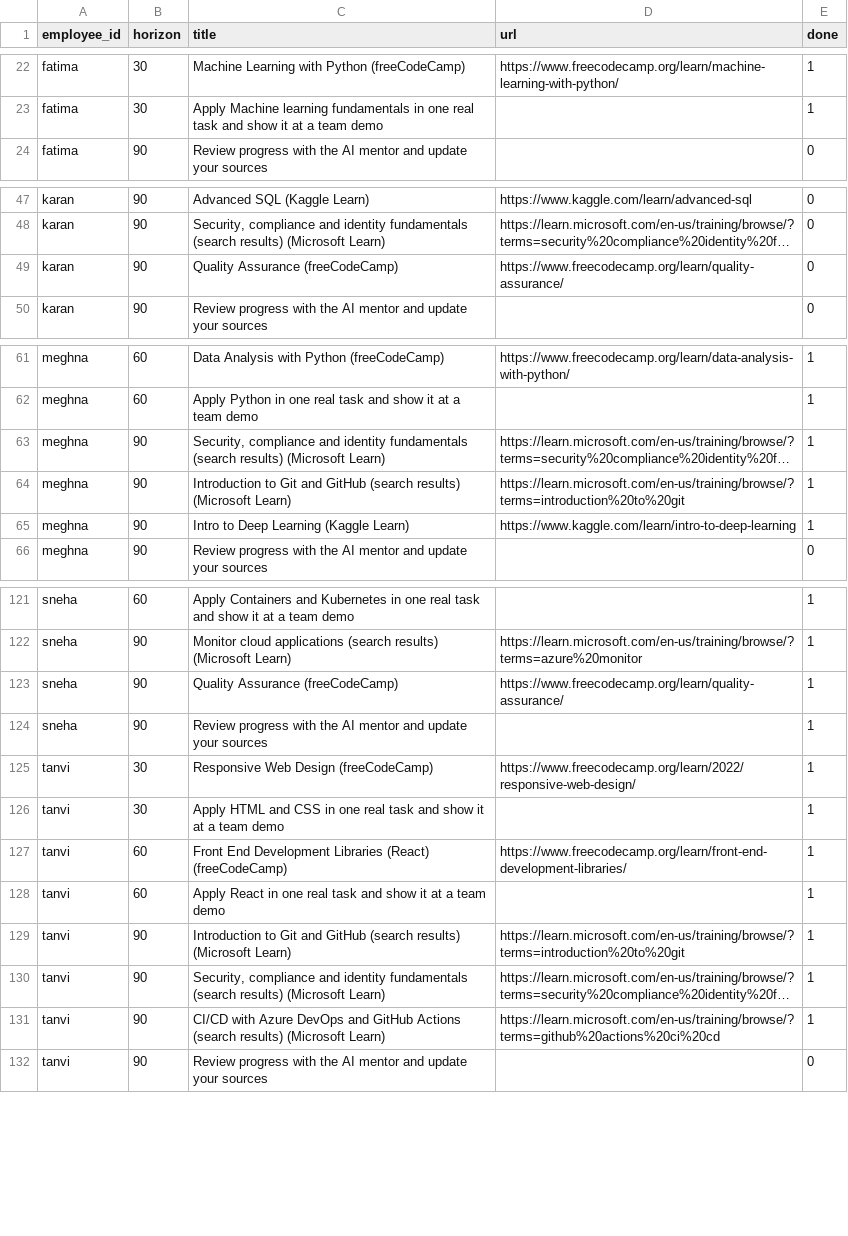
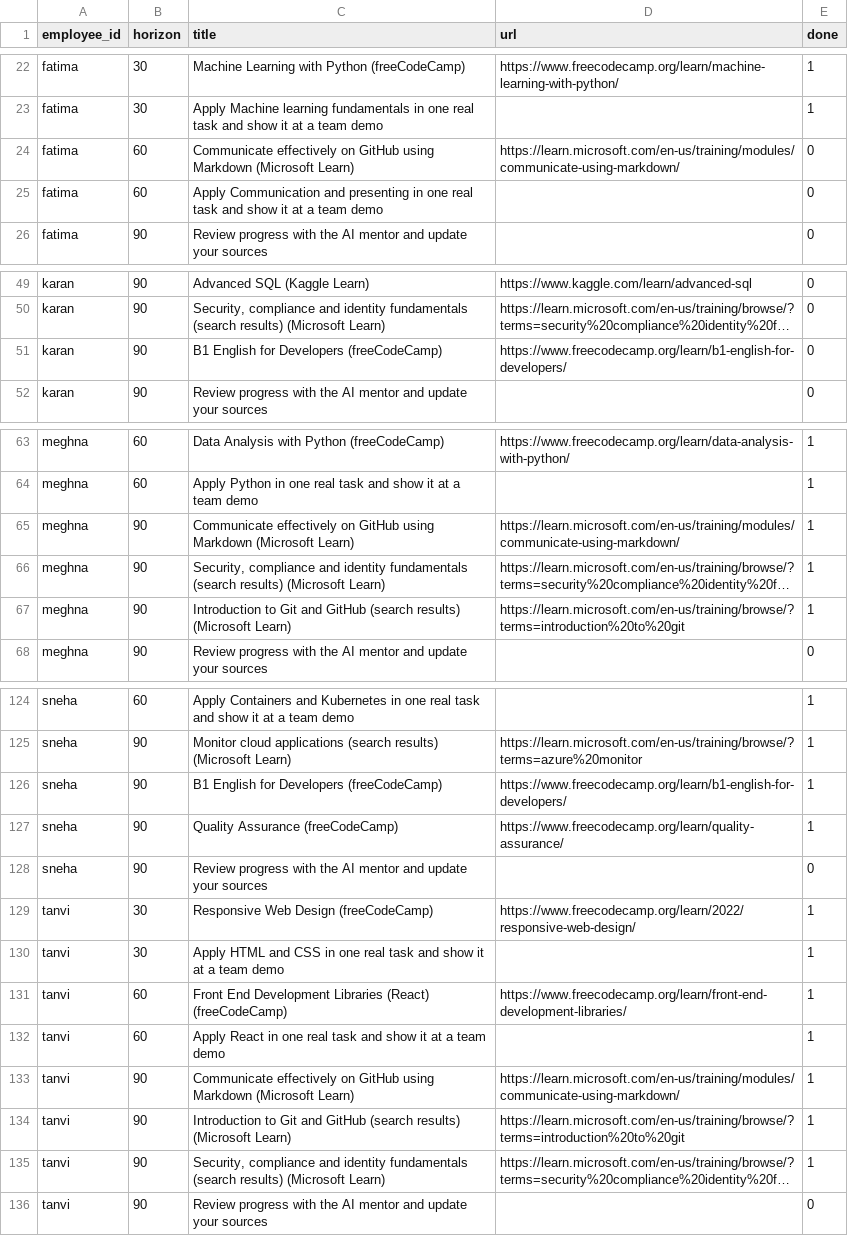
Before and after one commit to rititripathi09/Career_Growth_Agent, a CSV file: data/synthetic/roadmap.csv, drawn as a sheet; only a part is shown, gaps mark what is left out; long unchanged cells end in …; removed rows and columns are numbered as before the commit, all else as after; the diff covers the shown part only; the diff names each change by its address in the sheet, - before the commit and + after, or states it on an @@ line.

```diff
--- a/data/synthetic/roadmap.csv
+++ b/data/synthetic/roadmap.csv
+row 24: fatima | 60 | Communicate effectively on GitHub using Markdown (Microsoft Learn) | https://learn.microsoft.com/en-us/training/modules/communicate-using-markdown/ | 0
+row 25: fatima | 60 | Apply Communication and presenting in one real task and show it at a team demo |  | 0
-C51 (title): Quality Assurance (freeCodeCamp)
+C51 (title): B1 English for Developers (freeCodeCamp)
-D51 (url): https://www.freecodecamp.org/learn/quality-assurance/
+D51 (url): https://www.freecodecamp.org/learn/b1-english-for-developers/
+row 65: meghna | 90 | Communicate effectively on GitHub using Markdown (Microsoft Learn) | https://learn.microsoft.com/en-us/training/modules/communicate-using-markdown/ | 1
-row 65: meghna | 90 | Intro to Deep Learning (Kaggle Learn) | https://www.kaggle.com/learn/intro-to-deep-learning | 1
+row 126: sneha | 90 | B1 English for Developers (freeCodeCamp) | https://www.freecodecamp.org/learn/b1-english-for-developers/ | 1
-E128 (done): 1
+E128 (done): 0
+row 133: tanvi | 90 | Communicate effectively on GitHub using Markdown (Microsoft Learn) | https://learn.microsoft.com/en-us/training/modules/communicate-using-markdown/ | 1
-row 131: tanvi | 90 | CI/CD with Azure DevOps and GitHub Actions (search results) (Microsoft Learn) | https://learn.microsoft.com/en-us/training/browse/?terms=github%20actions%20ci%20cd | 1
```
Also changed, not shown: 1 added row and 6 edited cells elsewhere in this file, data/synthetic/catalog.csv, 4 other files.
